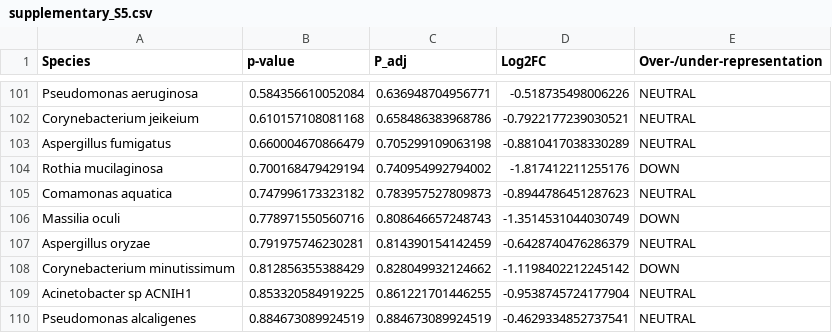
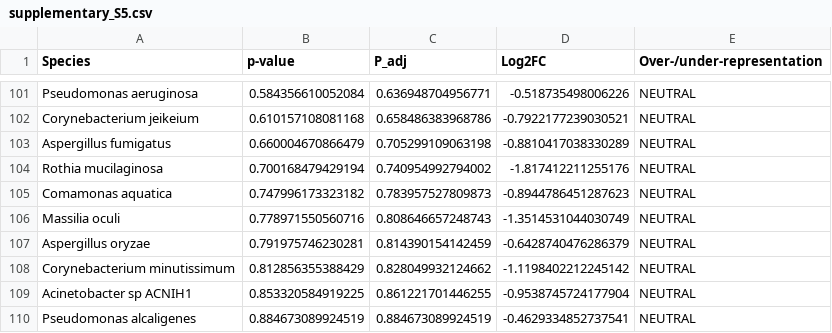
Before and after one commit to IBSE-IITM/MetaSUB-CMRL, a CSV file: results/supplementary/supplementary_S5.csv, drawn as a sheet; only a part is shown, gaps mark what is left out; the diff covers the shown part only.

```diff
--- a/results/supplementary/supplementary_S5.csv
+++ b/results/supplementary/supplementary_S5.csv
@@ -103,7 +103,7 @@ Corynebacterium jeikeium,0.610157108081168,0.658486383968786,-0.7922177239030521
 Aspergillus fumigatus,0.660004670866479,0.705299109063198,-0.8810417038330289,NEUTRAL
-Rothia mucilaginosa,0.700168479429194,0.740954992794002,-1.817412211255176,DOWN
+Rothia mucilaginosa,0.700168479429194,0.740954992794002,-1.817412211255176,NEUTRAL
 Comamonas aquatica,0.747996173323182,0.783957527809873,-0.8944786451287623,NEUTRAL
-Massilia oculi,0.778971550560716,0.808646657248743,-1.3514531044030749,DOWN
+Massilia oculi,0.778971550560716,0.808646657248743,-1.3514531044030749,NEUTRAL
 Aspergillus oryzae,0.791975746230281,0.814390154142459,-0.6428740476286379,NEUTRAL
-Corynebacterium minutissimum,0.812856355388429,0.828049932124662,-1.1198402212245142,DOWN
+Corynebacterium minutissimum,0.812856355388429,0.828049932124662,-1.1198402212245142,NEUTRAL
 Acinetobacter sp  ACNIH1,0.853320584919225,0.861221701446255,-0.9538745724177904,NEUTRAL
```
Also changed, not shown: 13 edited cells elsewhere in this file, data/Chennai_data/metadata_processed.csv, results/supplementary/supplementary_S6.csv, 2 other files.
